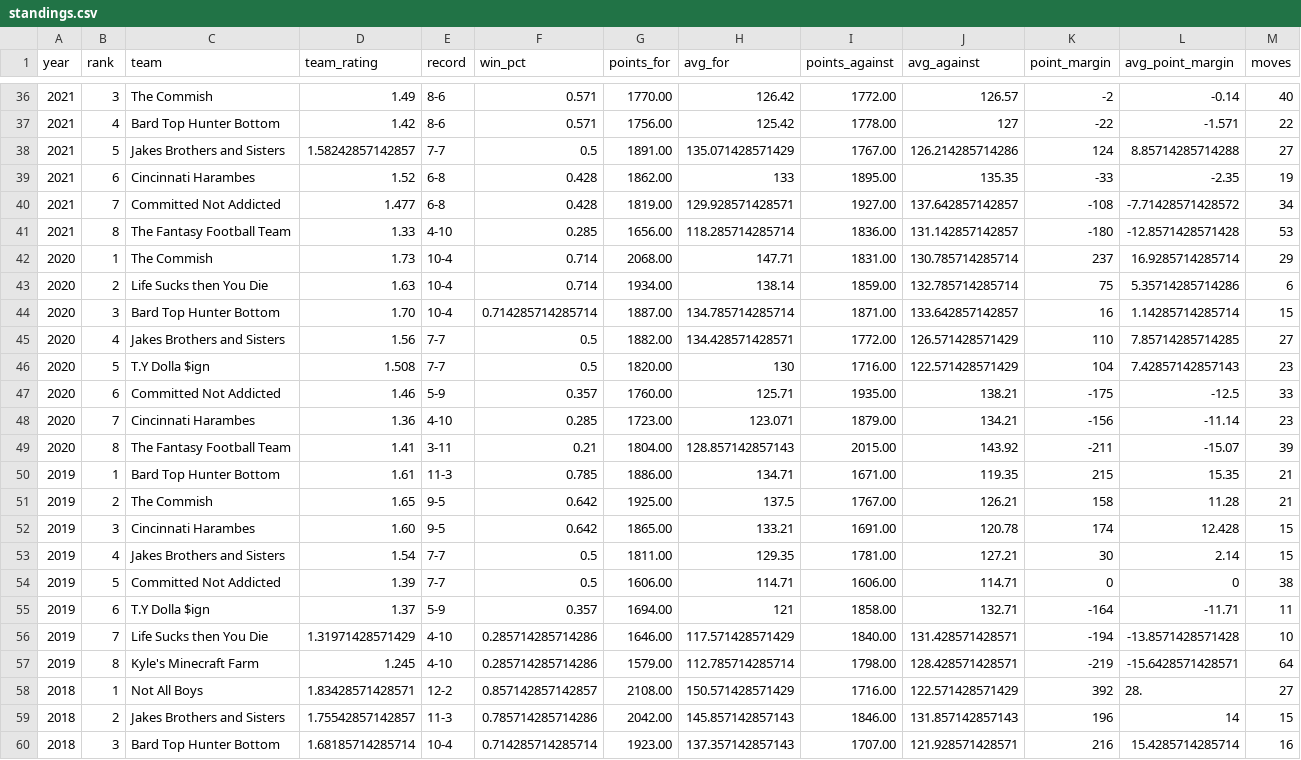
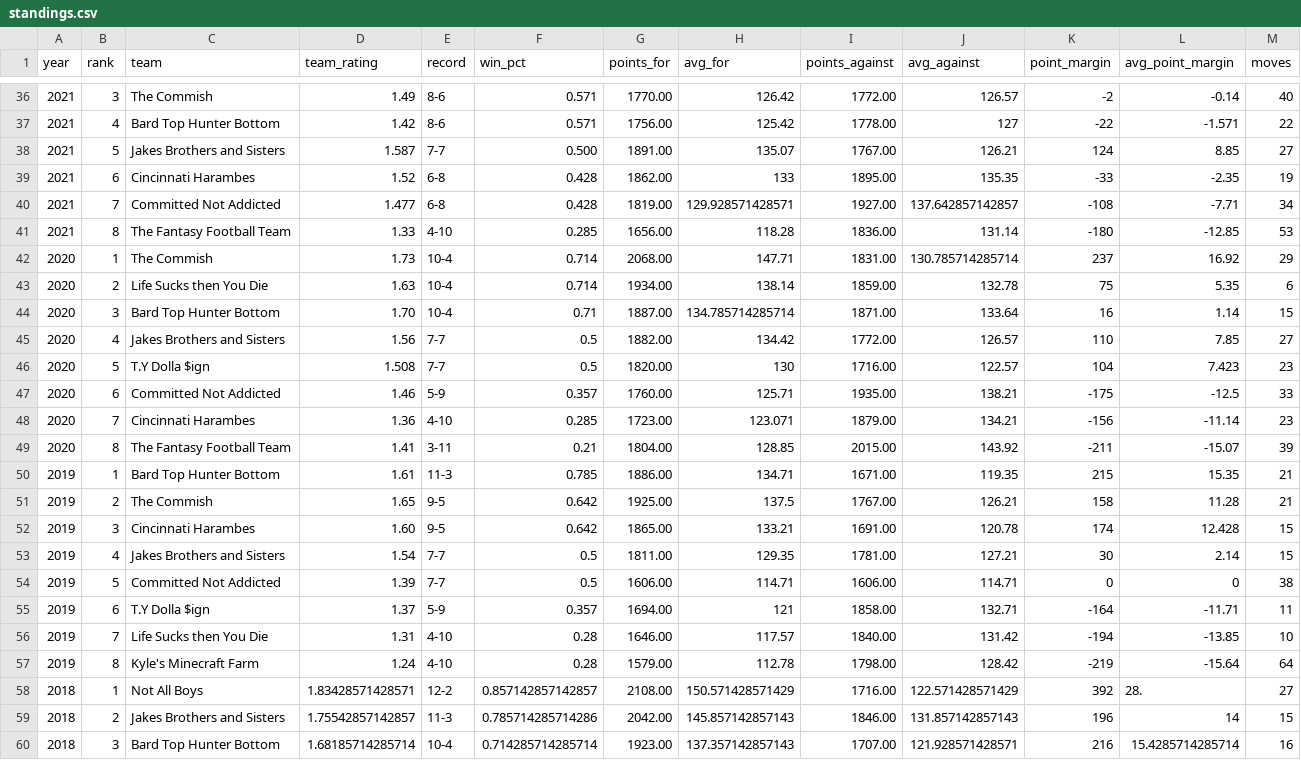
Before and after one commit to cravisjuice18-25/krusty-krab-league-site, a CSV file: data/standings.csv, drawn as a sheet; only a part is shown, gaps mark what is left out; the diff covers the shown part only.

Commit message:
Update standings.csv

```diff
--- a/data/standings.csv
+++ b/data/standings.csv
@@ -37,14 +37,14 @@ year,rank,team,team_rating,record,win_pct,points_for,avg_for,points_against,avg_
 2021,4,Bard Top Hunter Bottom,1.42,8-6,0.571,1756.00,125.42,1778.00,127,-22,-1.571,22
-2021,5,Jakes Brothers and Sisters,1.58242857142857,7-7,0.5,1891.00,135.071428571429,1767.00,126.214285714286,124,8.85714285714288,27
+2021,5,Jakes Brothers and Sisters,1.587,7-7,0.500,1891.00,135.07,1767.00,126.21,124,8.85,27
 2021,6,Cincinnati Harambes,1.52,6-8,0.428,1862.00,133,1895.00,135.35,-33,-2.35,19
-2021,7,Committed Not Addicted,1.477,6-8,0.428,1819.00,129.928571428571,1927.00,137.642857142857,-108,-7.71428571428572,34
-2021,8,The Fantasy Football Team,1.33,4-10,0.285,1656.00,118.285714285714,1836.00,131.142857142857,-180,-12.8571428571428,53
-2020,1,The Commish,1.73,10-4,0.714,2068.00,147.71,1831.00,130.785714285714,237,16.9285714285714,29
-2020,2,Life Sucks then You Die,1.63,10-4,0.714,1934.00,138.14,1859.00,132.785714285714,75,5.35714285714286,6
-2020,3,Bard Top Hunter Bottom,1.70,10-4,0.714285714285714,1887.00,134.785714285714,1871.00,133.642857142857,16,1.14285714285714,15
-2020,4,Jakes Brothers and Sisters,1.56,7-7,0.5,1882.00,134.428571428571,1772.00,126.571428571429,110,7.85714285714285,27
-2020,5,T.Y Dolla $ign,1.508,7-7,0.5,1820.00,130,1716.00,122.571428571429,104,7.42857142857143,23
+2021,7,Committed Not Addicted,1.477,6-8,0.428,1819.00,129.928571428571,1927.00,137.642857142857,-108,-7.71,34
+2021,8,The Fantasy Football Team,1.33,4-10,0.285,1656.00,118.28,1836.00,131.14,-180,-12.85,53
+2020,1,The Commish,1.73,10-4,0.714,2068.00,147.71,1831.00,130.785714285714,237,16.92,29
+2020,2,Life Sucks then You Die,1.63,10-4,0.714,1934.00,138.14,1859.00,132.78,75,5.35,6
+2020,3,Bard Top Hunter Bottom,1.70,10-4,0.71,1887.00,134.785714285714,1871.00,133.64,16,1.14,15
+2020,4,Jakes Brothers and Sisters,1.56,7-7,0.5,1882.00,134.42,1772.00,126.57,110,7.85,27
+2020,5,T.Y Dolla $ign,1.508,7-7,0.5,1820.00,130,1716.00,122.57,104,7.423,23
 2020,6,Committed Not Addicted,1.46,5-9,0.357,1760.00,125.71,1935.00,138.21,-175,-12.5,33
 2020,7,Cincinnati Harambes,1.36,4-10,0.285,1723.00,123.071,1879.00,134.21,-156,-11.14,23
-2020,8,The Fantasy Football Team,1.41,3-11,0.21,1804.00,128.857142857143,2015.00,143.92,-211,-15.07,39
+2020,8,The Fantasy Football Team,1.41,3-11,0.21,1804.00,128.85,2015.00,143.92,-211,-15.07,39
 2019,1,Bard Top Hunter Bottom,1.61,11-3,0.785,1886.00,134.71,1671.00,119.35,215,15.35,21
@@ -55,4 +55,4 @@ year,rank,team,team_rating,record,win_pct,points_for,avg_for,points_against,avg_
 2019,6,T.Y Dolla $ign,1.37,5-9,0.357,1694.00,121,1858.00,132.71,-164,-11.71,11
-2019,7,Life Sucks then You Die,1.31971428571429,4-10,0.285714285714286,1646.00,117.571428571429,1840.00,131.428571428571,-194,-13.8571428571428,10
-2019,8,Kyle's Minecraft Farm,1.245,4-10,0.285714285714286,1579.00,112.785714285714,1798.00,128.428571428571,-219,-15.6428571428571,64
+2019,7,Life Sucks then You Die,1.31,4-10,0.28,1646.00,117.57,1840.00,131.42,-194,-13.85,10
+2019,8,Kyle's Minecraft Farm,1.24,4-10,0.28,1579.00,112.78,1798.00,128.42,-219,-15.64,64
 2018,1,Not All Boys,1.83428571428571,12-2,0.857142857142857,2108.00,150.571428571429,1716.00,122.571428571429,392,28.,27
```
Also changed, not shown: 18 edited cells elsewhere in this file.
